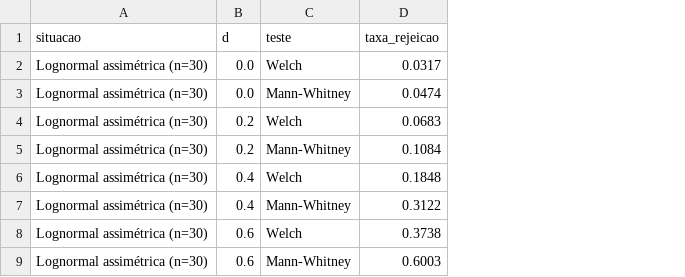
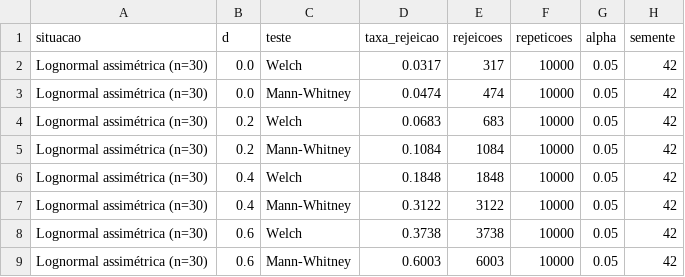
Before and after one commit to arthies2323/lab04-testes-hipotese, a CSV file: data/results.csv, drawn as a sheet; only a part is shown; the diff names each change by its address in the sheet, - before the commit and + after, or states it on an @@ line.

```diff
--- a/data/results.csv
+++ b/data/results.csv
+column E (rejeicoes), rows 2-9: 317 | 474 | 683 | 1084 | 1848 | 3122 | 3738 | 6003
+column F (repeticoes), rows 2-9: all 10000
+column G (alpha), rows 2-9: all 0.05
+column H (semente), rows 2-9: all 42
```
Also changed, not shown: 1 other file.
